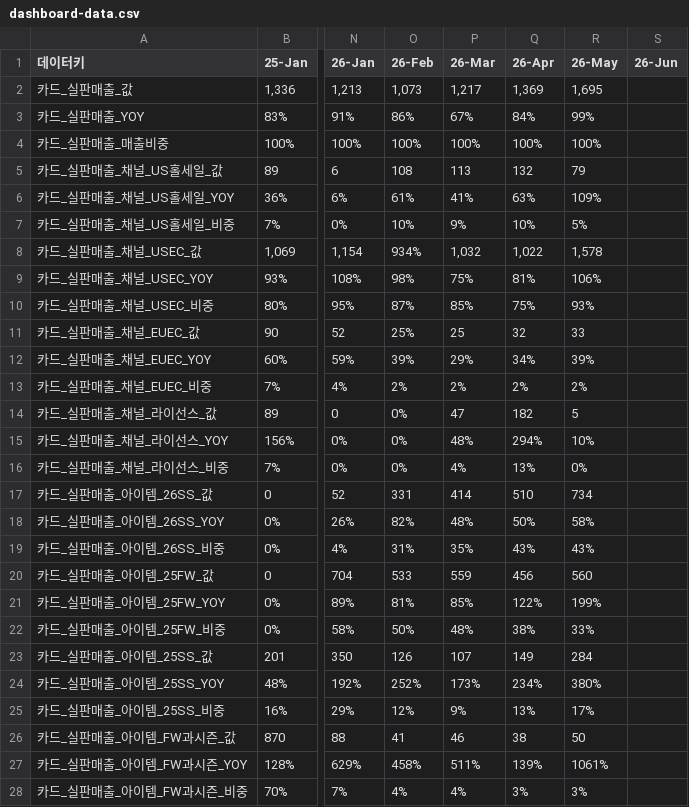
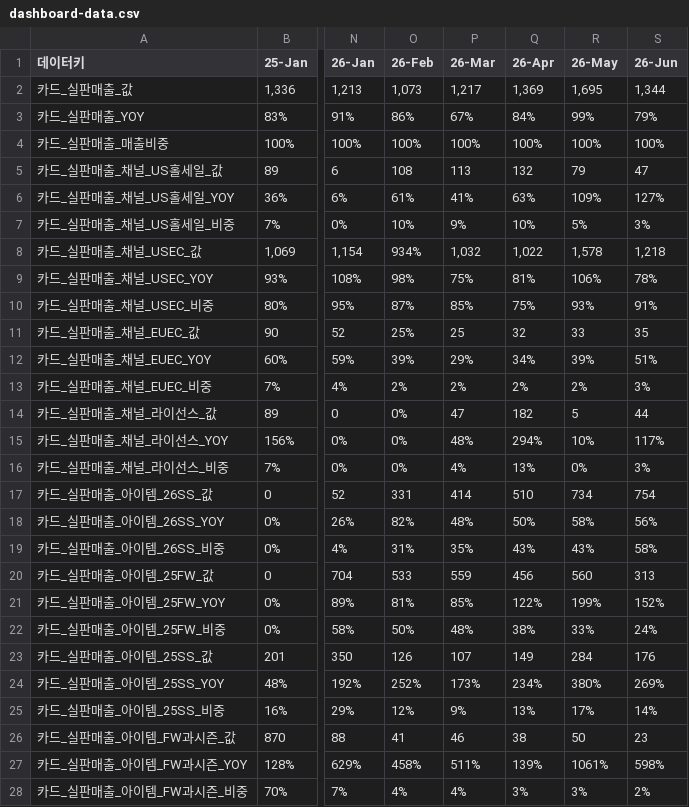
Before and after one commit to kyeongsoo88/New_stodashboard, a CSV file: frontend/public/data/dashboard-data.csv, drawn as a sheet; only a part is shown, gaps mark what is left out; the diff covers the shown part only; the diff names each change by its address in the sheet, - before the commit and + after, or states it on an @@ line.

```diff
--- a/frontend/public/data/dashboard-data.csv
+++ b/frontend/public/data/dashboard-data.csv
-S2 (26-Jun): (empty)
+S2 (26-Jun): 1,344
-S3 (26-Jun): (empty)
+S3 (26-Jun): 79%
-S4 (26-Jun): (empty)
+S4 (26-Jun): 100%
-S5 (26-Jun): (empty)
+S5 (26-Jun): 47
-S6 (26-Jun): (empty)
+S6 (26-Jun): 127%
-S7 (26-Jun): (empty)
+S7 (26-Jun): 3%
-S8 (26-Jun): (empty)
+S8 (26-Jun): 1,218
-S9 (26-Jun): (empty)
+S9 (26-Jun): 78%
-S10 (26-Jun): (empty)
+S10 (26-Jun): 91%
-S11 (26-Jun): (empty)
+S11 (26-Jun): 35
-S12 (26-Jun): (empty)
+S12 (26-Jun): 51%
-S13 (26-Jun): (empty)
+S13 (26-Jun): 3%
-S14 (26-Jun): (empty)
+S14 (26-Jun): 44
-S15 (26-Jun): (empty)
+S15 (26-Jun): 117%
-S16 (26-Jun): (empty)
+S16 (26-Jun): 3%
-S17 (26-Jun): (empty)
+S17 (26-Jun): 754
-S18 (26-Jun): (empty)
+S18 (26-Jun): 56%
-S19 (26-Jun): (empty)
+S19 (26-Jun): 58%
-S20 (26-Jun): (empty)
+S20 (26-Jun): 313
-S21 (26-Jun): (empty)
+S21 (26-Jun): 152%
-S22 (26-Jun): (empty)
+S22 (26-Jun): 24%
-S23 (26-Jun): (empty)
+S23 (26-Jun): 176
-S24 (26-Jun): (empty)
+S24 (26-Jun): 269%
-S25 (26-Jun): (empty)
+S25 (26-Jun): 14%
-S26 (26-Jun): (empty)
+S26 (26-Jun): 23
-S27 (26-Jun): (empty)
+S27 (26-Jun): 598%
-S28 (26-Jun): (empty)
+S28 (26-Jun): 2%
```
Also changed, not shown: 171 edited cells elsewhere in this file, frontend/public/data/dashboard-summary.csv.
